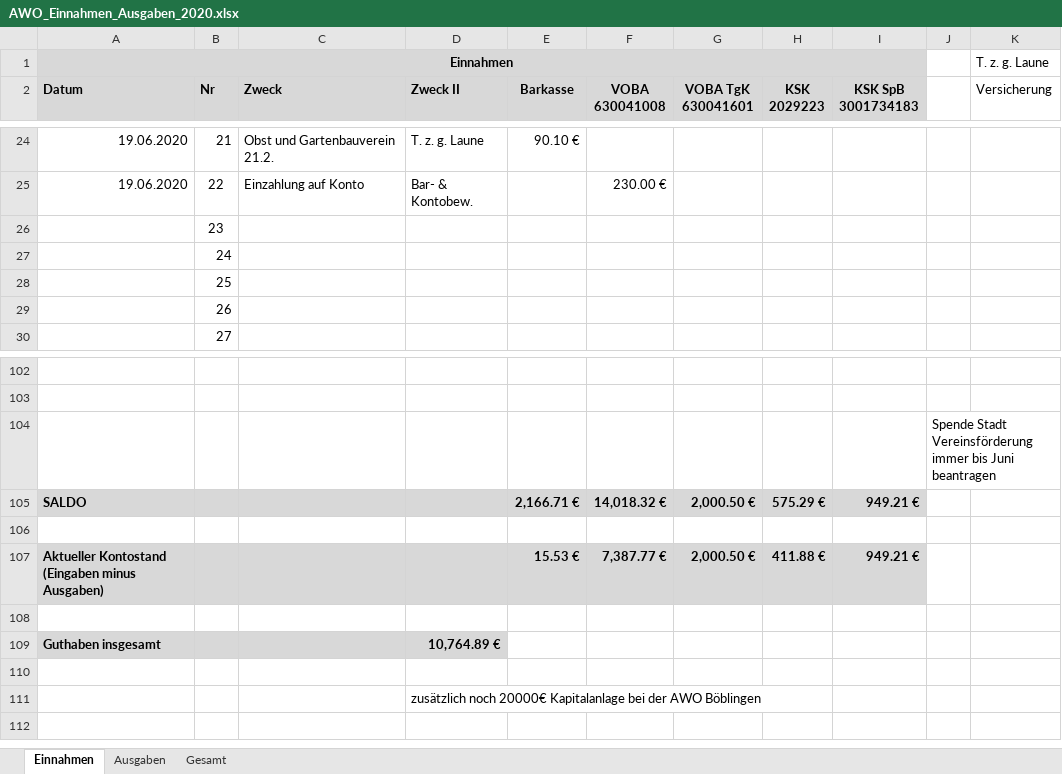
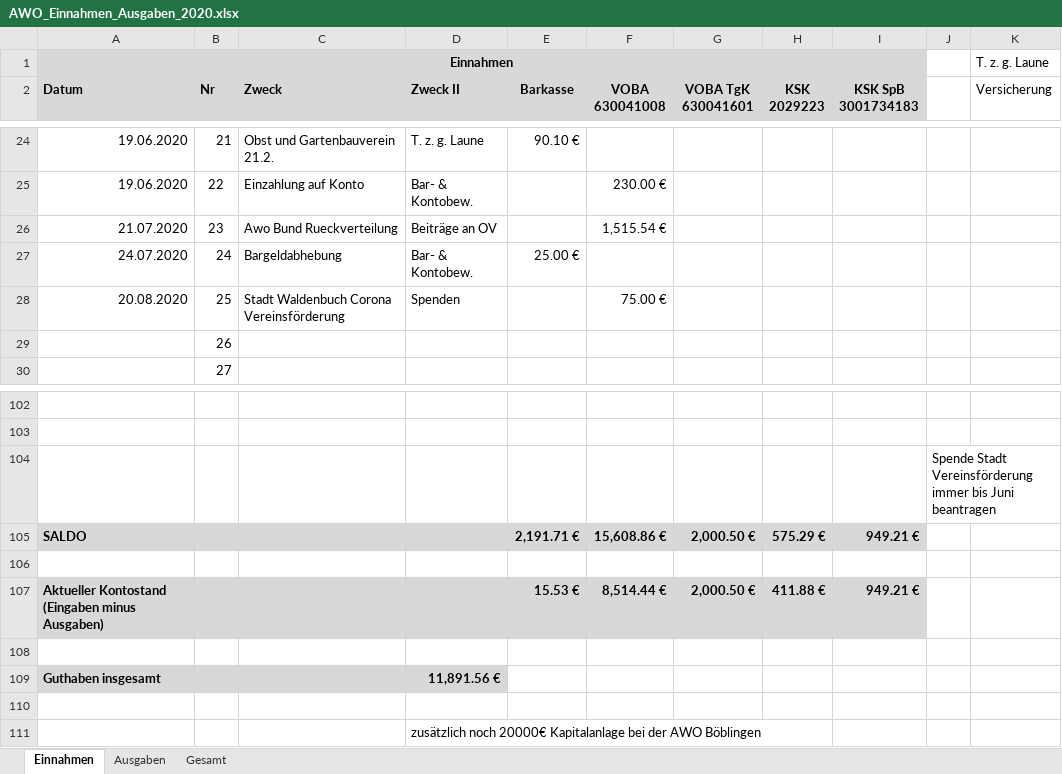
Before and after one commit to bwildner/AWO, an Excel workbook: AWO_Einnahmen_Ausgaben_2020.xlsx, sheet Einnahmen, drawn as a sheet; only a part is shown, gaps mark what is left out; values as stored, in another font and other column widths than the file's, no borders; conditional formats not drawn; the diff names each change by its address in the sheet, - before the commit and + after, or states it on an @@ line.

```diff
--- a/AWO_Einnahmen_Ausgaben_2020.xlsx (sheet Einnahmen)
+++ b/AWO_Einnahmen_Ausgaben_2020.xlsx (sheet Einnahmen)
-A26 (Datum): (empty)
+A26 (Datum): 21.07.2020
-C26 (Zweck): (empty)
+C26 (Zweck): Awo Bund Rueckverteilung
-D26 (Zweck II): (empty)
+D26 (Zweck II): Beiträge an OV
-F26 (VOBA 630041008): (empty)
+F26 (VOBA 630041008): 1,515.54 €
-A27 (Datum): (empty)
+A27 (Datum): 24.07.2020
-C27 (Zweck): (empty)
+C27 (Zweck): Bargeldabhebung
-D27 (Zweck II): (empty)
+D27 (Zweck II): Bar- & Kontobew.
-E27 (Barkasse): (empty)
+E27 (Barkasse): 25.00 €
-A28 (Datum): (empty)
+A28 (Datum): 20.08.2020
-C28 (Zweck): (empty)
+C28 (Zweck): Stadt Waldenbuch Corona Vereinsförderung
-D28 (Zweck II): (empty)
+D28 (Zweck II): Spenden
-F28 (VOBA 630041008): (empty)
+F28 (VOBA 630041008): 75.00 €
-E105 (Barkasse): 2,166.71 €
+E105 (Barkasse): 2,191.71 €
-F105 (VOBA 630041008): 14,018.32 €
+F105 (VOBA 630041008): 15,608.86 €
-F107 (VOBA 630041008): 7,387.77 €
+F107 (VOBA 630041008): 8,514.44 €
-D109 (Zweck II): 10,764.89 €
+D109 (Zweck II): 11,891.56 €
```
Also changed, not shown: sheet Ausgaben.
